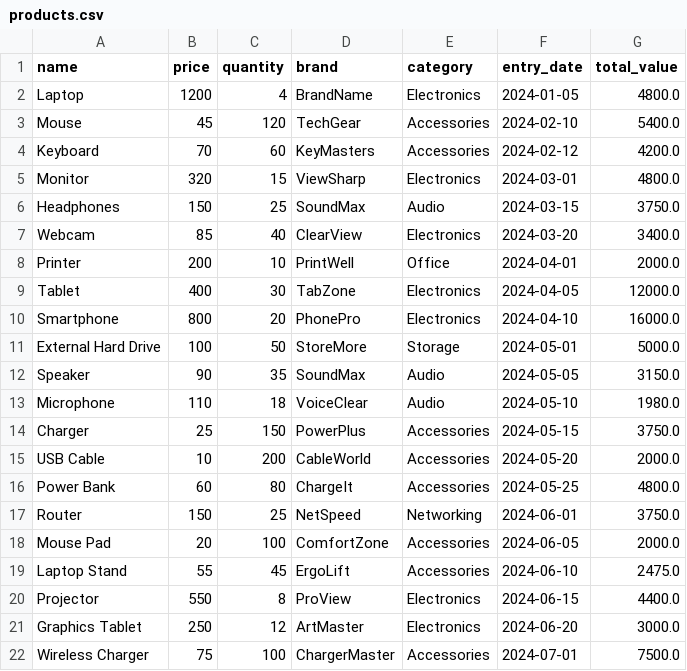
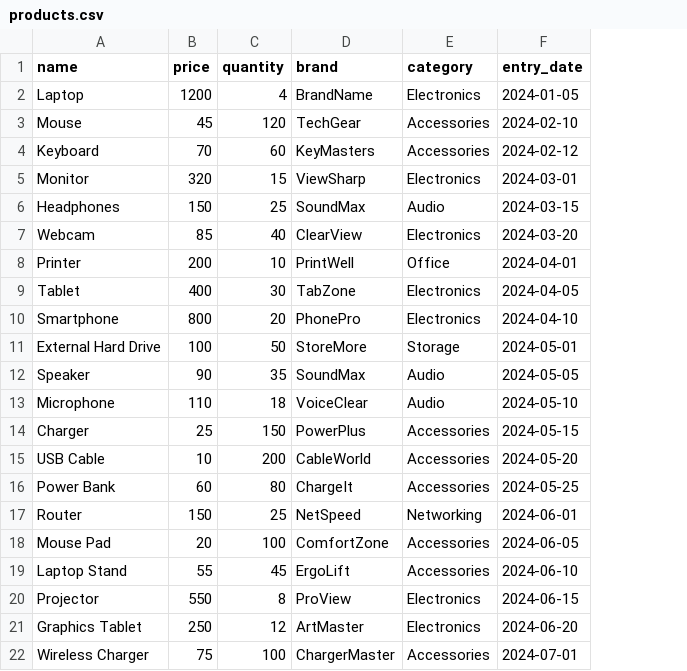
Before and after one commit to JoaquinAdan/python-init, a CSV file: csv/products.csv, drawn as a sheet; the diff names each change by its address in the sheet, - before the commit and + after, or states it on an @@ line.

Commit message:
Update product CSV files to remove total_value column and ensure consistency in data structure

```diff
--- a/csv/products.csv
+++ b/csv/products.csv
-column G (total_value), rows 2-22: 4800.0 | 5400.0 | 4200.0 | 4800.0 | 3750.0 | 3400.0 | 2000.0 | 12000.0 | 16000.0 | 5000.0 | 3150.0 | 1980.0 | 3750.0 | 2000.0 | 4800.0 | 3750.0 | 2000.0 | 2475.0 | 4400.0 | 3000.0 | 7500.0
```
Also changed, not shown: csv/products_updated_2.csv.
